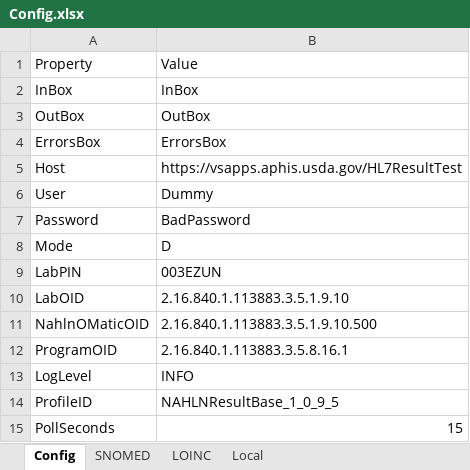
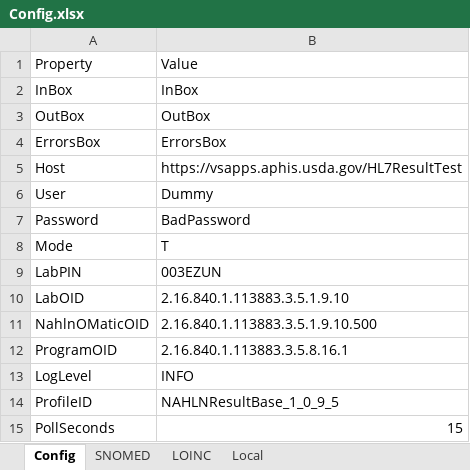
Before and after one commit to mkm1879/NAHLN-O-MATIC, an Excel workbook: Config.xlsx, sheet Config, drawn as a sheet; values as stored, in another font and other column widths than the file's, no borders; the diff names each change by its address in the sheet, - before the commit and + after, or states it on an @@ line.

```diff
--- a/Config.xlsx (sheet Config)
+++ b/Config.xlsx (sheet Config)
-B8: D
+B8: T
```
Also changed, not shown: 2 other files.
